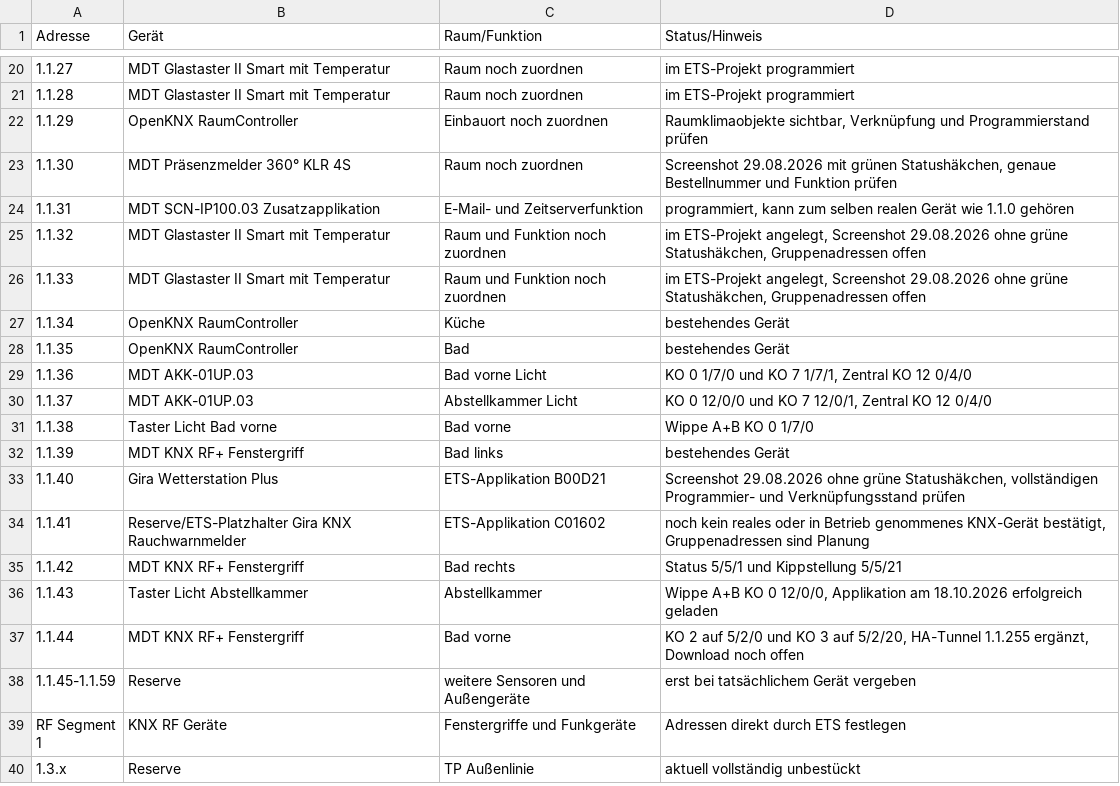
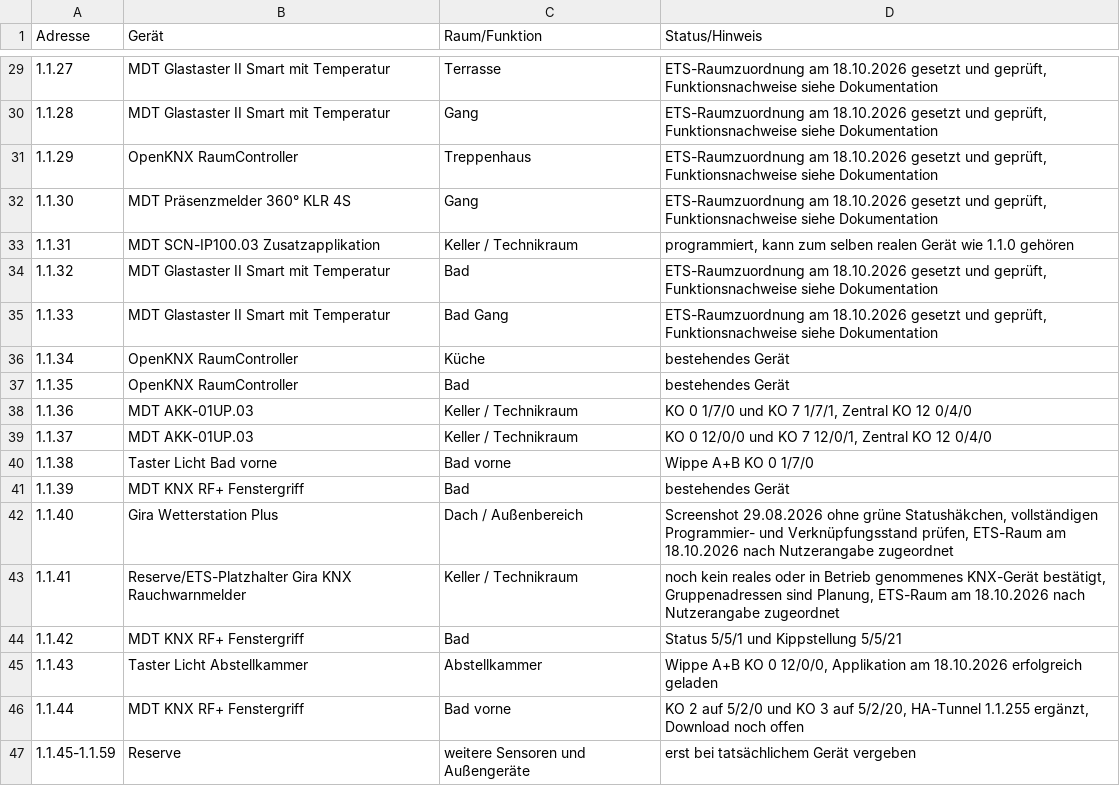
Before and after one commit to Xerolux/knx-doku, a CSV file: ets-import/physikalische-adressen.csv, drawn as a sheet; only a part is shown, gaps mark what is left out; the shorter side is filled out with more unchanged rows; the diff covers the shown part only.

```diff
--- a/ets-import/physikalische-adressen.csv
+++ b/ets-import/physikalische-adressen.csv
@@ -20,17 +29,17 @@ Adresse;Gerät;Raum/Funktion;Status/Hinweis
-1.1.27;MDT Glastaster II Smart mit Temperatur;Raum noch zuordnen;im ETS-Projekt programmiert
-1.1.28;MDT Glastaster II Smart mit Temperatur;Raum noch zuordnen;im ETS-Projekt programmiert
-1.1.29;OpenKNX RaumController;Einbauort noch zuordnen;Raumklimaobjekte sichtbar, Verknüpfung und Programmierstand prüfen
-1.1.30;MDT Präsenzmelder 360° KLR 4S;Raum noch zuordnen;Screenshot 29.08.2026 mit grünen Statushäkchen, genaue Bestellnummer und Funktion prüfen
-1.1.31;MDT SCN-IP100.03 Zusatzapplikation;E-Mail- und Zeitserverfunktion;programmiert, kann zum selben realen Gerät wie 1.1.0 gehören
-1.1.32;MDT Glastaster II Smart mit Temperatur;Raum und Funktion noch zuordnen;im ETS-Projekt angelegt, Screenshot 29.08.2026 ohne grüne Statushäkchen, Gruppenadressen offen
-1.1.33;MDT Glastaster II Smart mit Temperatur;Raum und Funktion noch zuordnen;im ETS-Projekt angelegt, Screenshot 29.08.2026 ohne grüne Statushäkchen, Gruppenadressen offen
+1.1.27;MDT Glastaster II Smart mit Temperatur;Terrasse;ETS-Raumzuordnung am 18.10.2026 gesetzt und geprüft, Funktionsnachweise siehe Dokumentation
+1.1.28;MDT Glastaster II Smart mit Temperatur;Gang;ETS-Raumzuordnung am 18.10.2026 gesetzt und geprüft, Funktionsnachweise siehe Dokumentation
+1.1.29;OpenKNX RaumController;Treppenhaus;ETS-Raumzuordnung am 18.10.2026 gesetzt und geprüft, Funktionsnachweise siehe Dokumentation
+1.1.30;MDT Präsenzmelder 360° KLR 4S;Gang;ETS-Raumzuordnung am 18.10.2026 gesetzt und geprüft, Funktionsnachweise siehe Dokumentation
+1.1.31;MDT SCN-IP100.03 Zusatzapplikation;Keller / Technikraum;programmiert, kann zum selben realen Gerät wie 1.1.0 gehören
+1.1.32;MDT Glastaster II Smart mit Temperatur;Bad;ETS-Raumzuordnung am 18.10.2026 gesetzt und geprüft, Funktionsnachweise siehe Dokumentation
+1.1.33;MDT Glastaster II Smart mit Temperatur;Bad Gang;ETS-Raumzuordnung am 18.10.2026 gesetzt und geprüft, Funktionsnachweise siehe Dokumentation
 1.1.34;OpenKNX RaumController;Küche;bestehendes Gerät
 1.1.35;OpenKNX RaumController;Bad;bestehendes Gerät
-1.1.36;MDT AKK-01UP.03;Bad vorne Licht;KO 0 1/7/0 und KO 7 1/7/1, Zentral KO 12 0/4/0
-1.1.37;MDT AKK-01UP.03;Abstellkammer Licht;KO 0 12/0/0 und KO 7 12/0/1, Zentral KO 12 0/4/0
+1.1.36;MDT AKK-01UP.03;Keller / Technikraum;KO 0 1/7/0 und KO 7 1/7/1, Zentral KO 12 0/4/0
+1.1.37;MDT AKK-01UP.03;Keller / Technikraum;KO 0 12/0/0 und KO 7 12/0/1, Zentral KO 12 0/4/0
 1.1.38;Taster Licht Bad vorne;Bad vorne;Wippe A+B KO 0 1/7/0
-1.1.39;MDT KNX RF+ Fenstergriff;Bad links;bestehendes Gerät
-1.1.40;Gira Wetterstation Plus;ETS-Applikation B00D21;Screenshot 29.08.2026 ohne grüne Statushäkchen, vollständigen Programmier- und Verknüpfungsstand prüfen
-1.1.41;Reserve/ETS-Platzhalter Gira KNX Rauchwarnmelder;ETS-Applikation C01602;noch kein reales oder in Betrieb genommenes KNX-Gerät bestätigt, Gruppenadressen sind Planung
-1.1.42;MDT KNX RF+ Fenstergriff;Bad rechts;Status 5/5/1 und Kippstellung 5/5/21
+1.1.39;MDT KNX RF+ Fenstergriff;Bad;bestehendes Gerät
+1.1.40;Gira Wetterstation Plus;Dach / Außenbereich;Screenshot 29.08.2026 ohne grüne Statushäkchen, vollständigen Programmier- und Verknüpfungsstand prüfen, ETS-Raum am 18.10.2026 nach Nutzerangabe zugeordnet
+1.1.41;Reserve/ETS-Platzhalter Gira KNX Rauchwarnmelder;Keller / Technikraum;noch kein reales oder in Betrieb genommenes KNX-Gerät bestätigt, Gruppenadressen sind Planung, ETS-Raum am 18.10.2026 nach Nutzerangabe zugeordnet
+1.1.42;MDT KNX RF+ Fenstergriff;Bad;Status 5/5/1 und Kippstellung 5/5/21
 1.1.43;Taster Licht Abstellkammer;Abstellkammer;Wippe A+B KO 0 12/0/0, Applikation am 18.10.2026 erfolgreich geladen
```
Also changed, not shown: 9 added rows and 26 edited cells elsewhere in this file, 6 other files.
